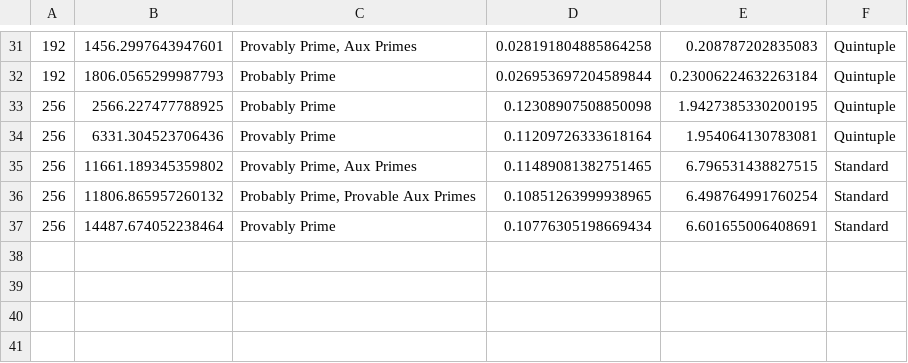
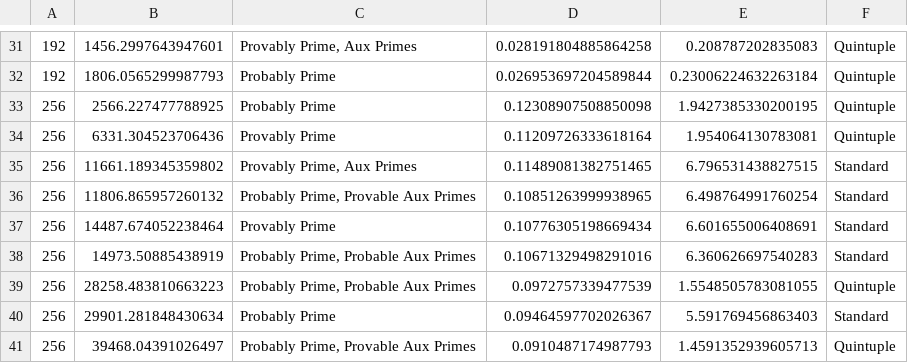
Before and after one commit to jbarbourmoore/Cryptography-Exploration, a CSV file: RSA_KeyGeneration_DurationsDataLocal.csv, drawn as a sheet; only a part is shown, gaps mark what is left out; the diff names each change by its address in the sheet, - before the commit and + after, or states it on an @@ line.

Commit message:
Update RSA_KeyGeneration_DurationsDataLocal.csv

```diff
--- a/RSA_KeyGeneration_DurationsDataLocal.csv
+++ b/RSA_KeyGeneration_DurationsDataLocal.csv
+row 38: 256 | 14973.50885438919 | Probably Prime, Probable Aux Primes | 0.10671329498291016 | 6.360626697540283 | Standard
+row 39: 256 | 28258.483810663223 | Probably Prime, Probable Aux Primes | 0.0972757339477539 | 1.5548505783081055 | Quintuple
+row 40: 256 | 29901.281848430634 | Probably Prime | 0.09464597702026367 | 5.591769456863403 | Standard
+row 41: 256 | 39468.04391026497 | Probably Prime, Provable Aux Primes | 0.0910487174987793 | 1.4591352939605713 | Quintuple
```
